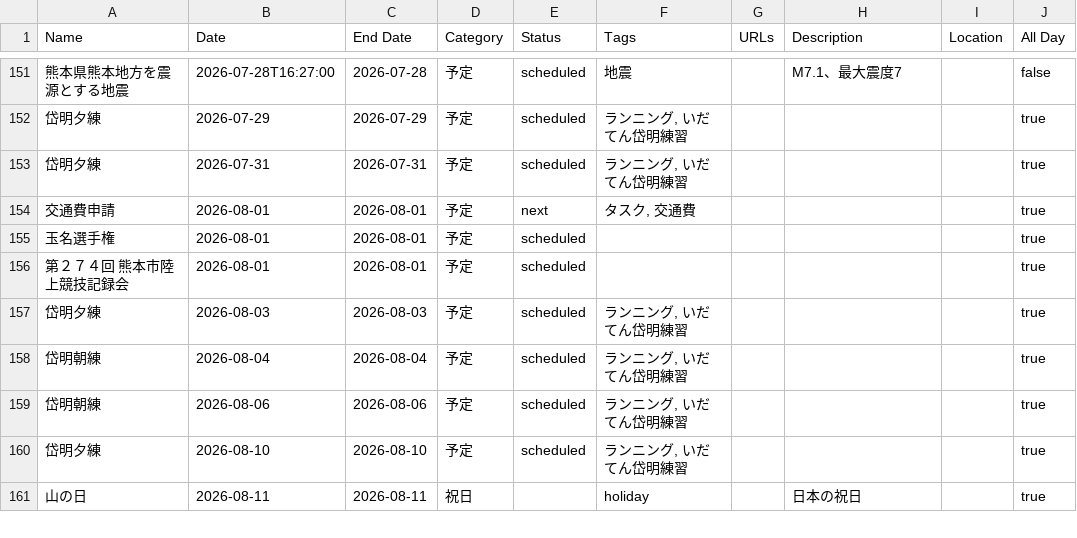
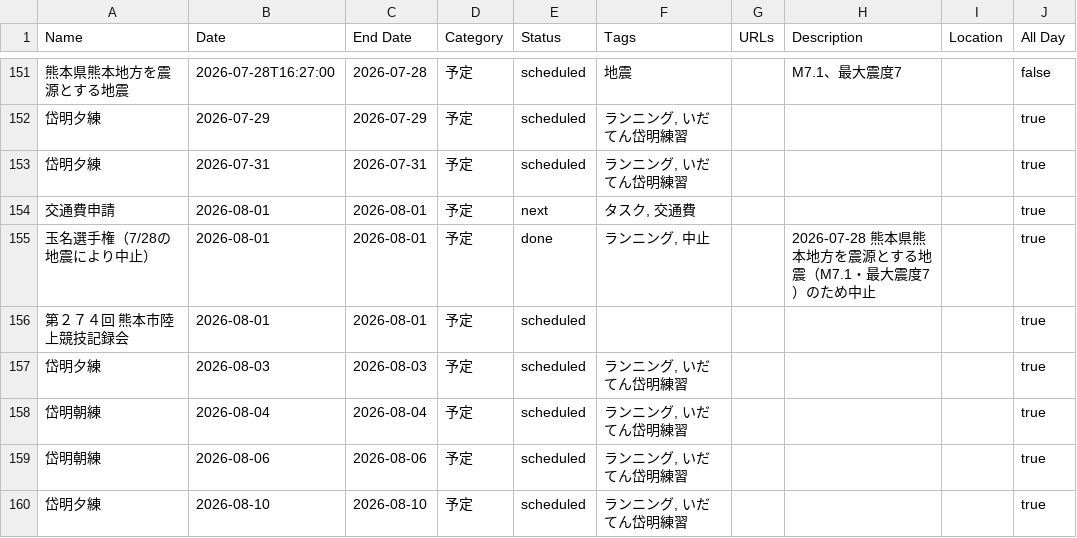
Before and after one commit to tatsuki-github/INBOX, a CSV file: out/2026/notion.csv, drawn as a sheet; only a part is shown, gaps mark what is left out; the shorter side is filled out with more unchanged rows; the diff names each change by its address in the sheet, - before the commit and + after, or states it on an @@ line.

```diff
--- a/out/2026/notion.csv
+++ b/out/2026/notion.csv
-A155 (Name): 玉名選手権
+A155 (Name): 玉名選手権（7/28の地震により中止）
-E155 (Status): scheduled
+E155 (Status): done
-F155 (Tags): (empty)
+F155 (Tags): ランニング, 中止
-H155 (Description): (empty)
+H155 (Description): 2026-07-28 熊本県熊本地方を震源とする地震（M7.1・最大震度7）のため中止
```
Also changed, not shown: out/2026/google.csv, out/2026/source.csv, 1 other file.
